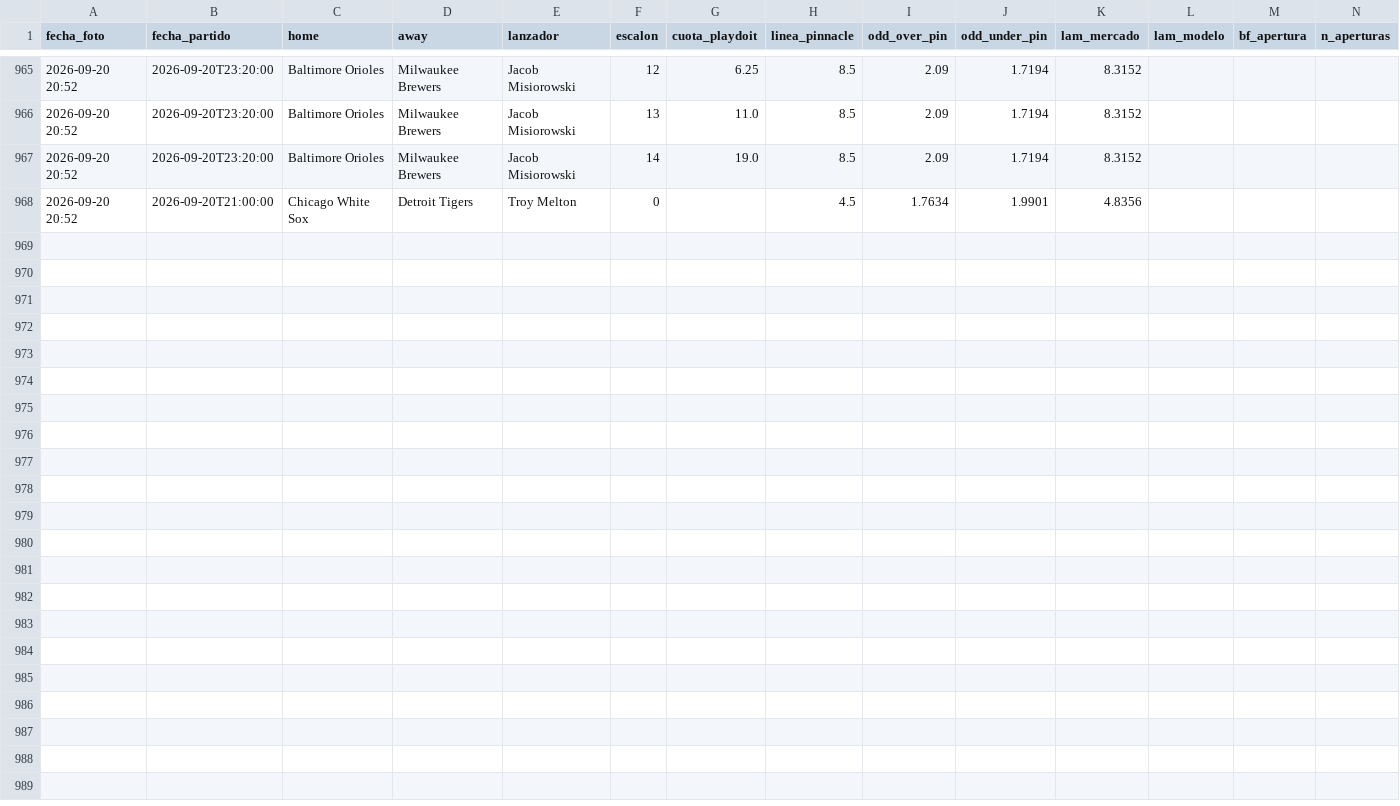
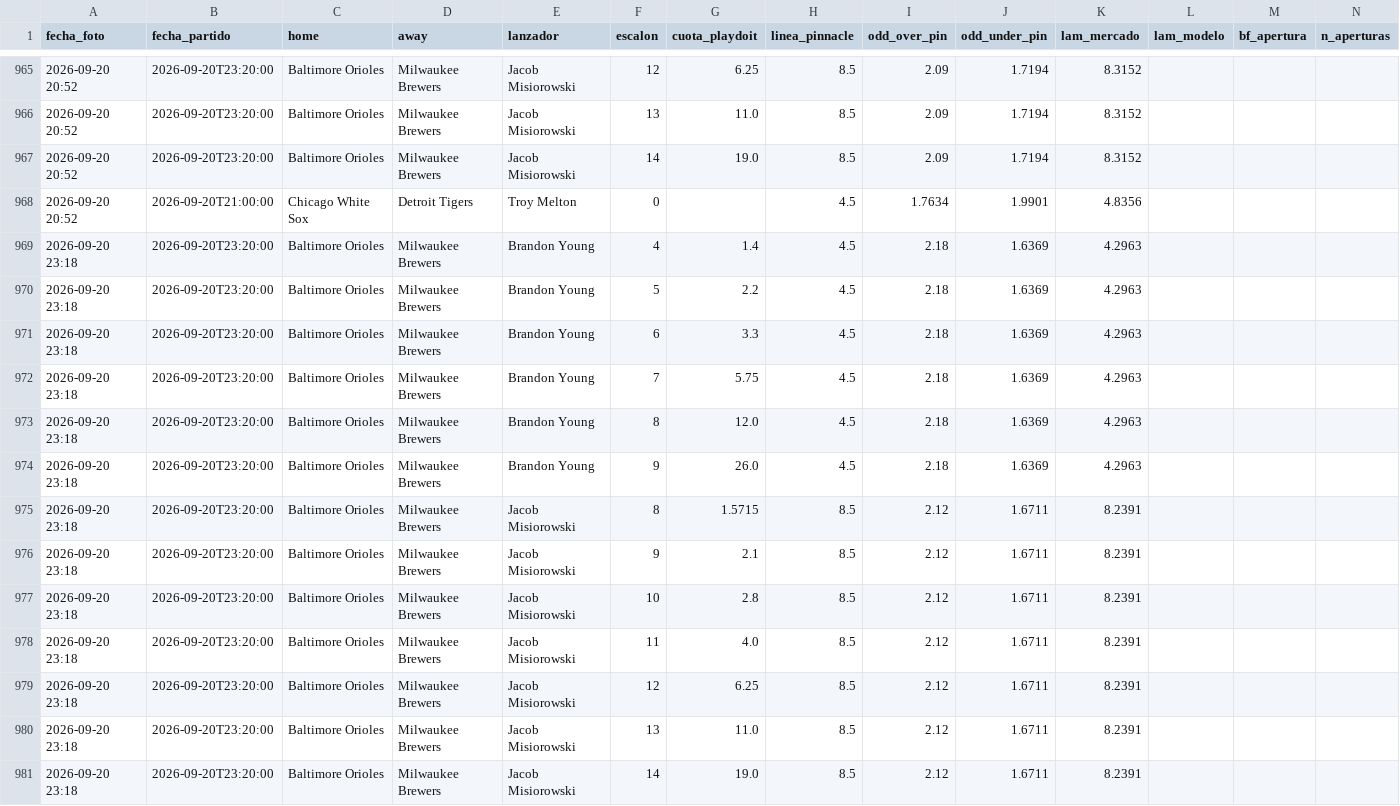
Before and after one commit to HectorMontiel/mundial-2026-predictor, a CSV file: ponches_snapshots.csv, drawn as a sheet; only a part is shown, gaps mark what is left out.

```diff
--- a/ponches_snapshots.csv
+++ b/ponches_snapshots.csv
@@ -968 +968,14 @@ fecha_foto,fecha_partido,home,away,lanzador,escalon,cuota_playdoit,linea_pinnacl
 2026-09-20 20:52,2026-09-20T21:00:00,Chicago White Sox,Detroit Tigers,Troy Melton,0,,4.5,1.7634,1.9901,4.8356,,,
+2026-09-20 23:18,2026-09-20T23:20:00,Baltimore Orioles,Milwaukee Brewers,Brandon Young,4,1.4,4.5,2.18,1.6369,4.2963,,,
+2026-09-20 23:18,2026-09-20T23:20:00,Baltimore Orioles,Milwaukee Brewers,Brandon Young,5,2.2,4.5,2.18,1.6369,4.2963,,,
+2026-09-20 23:18,2026-09-20T23:20:00,Baltimore Orioles,Milwaukee Brewers,Brandon Young,6,3.3,4.5,2.18,1.6369,4.2963,,,
+2026-09-20 23:18,2026-09-20T23:20:00,Baltimore Orioles,Milwaukee Brewers,Brandon Young,7,5.75,4.5,2.18,1.6369,4.2963,,,
+2026-09-20 23:18,2026-09-20T23:20:00,Baltimore Orioles,Milwaukee Brewers,Brandon Young,8,12.0,4.5,2.18,1.6369,4.2963,,,
+2026-09-20 23:18,2026-09-20T23:20:00,Baltimore Orioles,Milwaukee Brewers,Brandon Young,9,26.0,4.5,2.18,1.6369,4.2963,,,
+2026-09-20 23:18,2026-09-20T23:20:00,Baltimore Orioles,Milwaukee Brewers,Jacob Misiorowski,8,1.5715,8.5,2.12,1.6711,8.2391,,,
+2026-09-20 23:18,2026-09-20T23:20:00,Baltimore Orioles,Milwaukee Brewers,Jacob Misiorowski,9,2.1,8.5,2.12,1.6711,8.2391,,,
+2026-09-20 23:18,2026-09-20T23:20:00,Baltimore Orioles,Milwaukee Brewers,Jacob Misiorowski,10,2.8,8.5,2.12,1.6711,8.2391,,,
+2026-09-20 23:18,2026-09-20T23:20:00,Baltimore Orioles,Milwaukee Brewers,Jacob Misiorowski,11,4.0,8.5,2.12,1.6711,8.2391,,,
+2026-09-20 23:18,2026-09-20T23:20:00,Baltimore Orioles,Milwaukee Brewers,Jacob Misiorowski,12,6.25,8.5,2.12,1.6711,8.2391,,,
+2026-09-20 23:18,2026-09-20T23:20:00,Baltimore Orioles,Milwaukee Brewers,Jacob Misiorowski,13,11.0,8.5,2.12,1.6711,8.2391,,,
+2026-09-20 23:18,2026-09-20T23:20:00,Baltimore Orioles,Milwaukee Brewers,Jacob Misiorowski,14,19.0,8.5,2.12,1.6711,8.2391,,,
```
Also changed, not shown: 7 other files.
